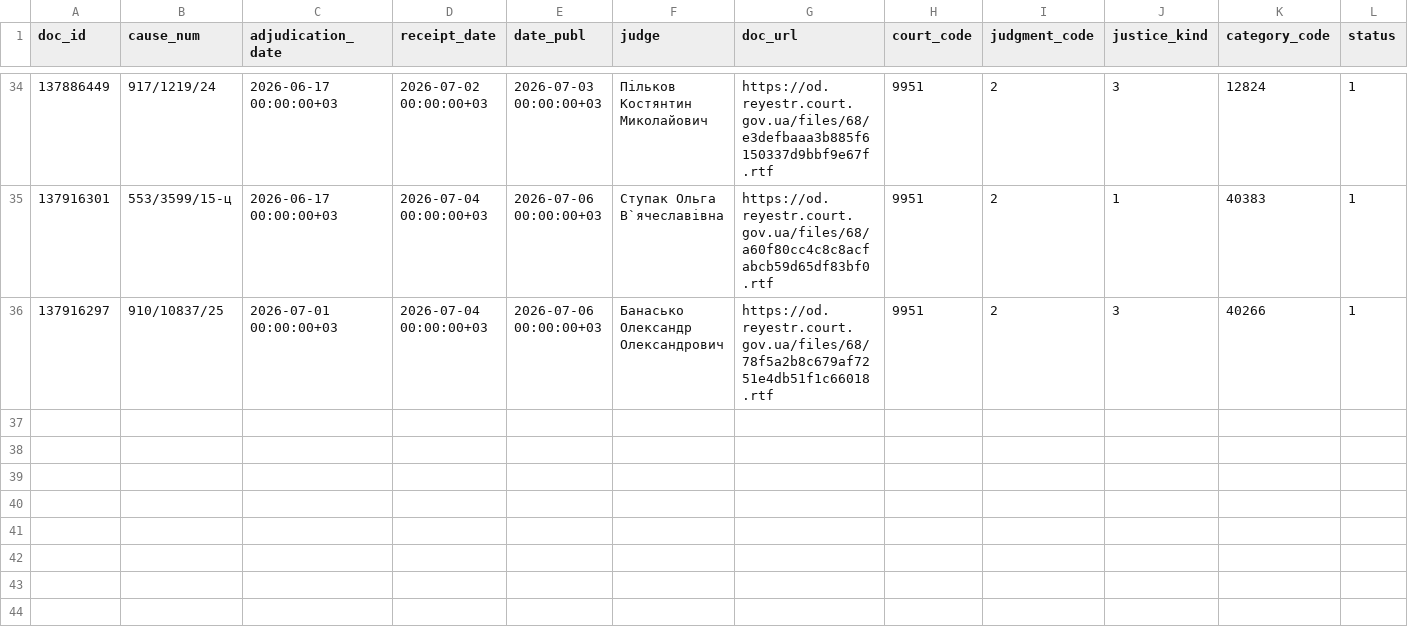
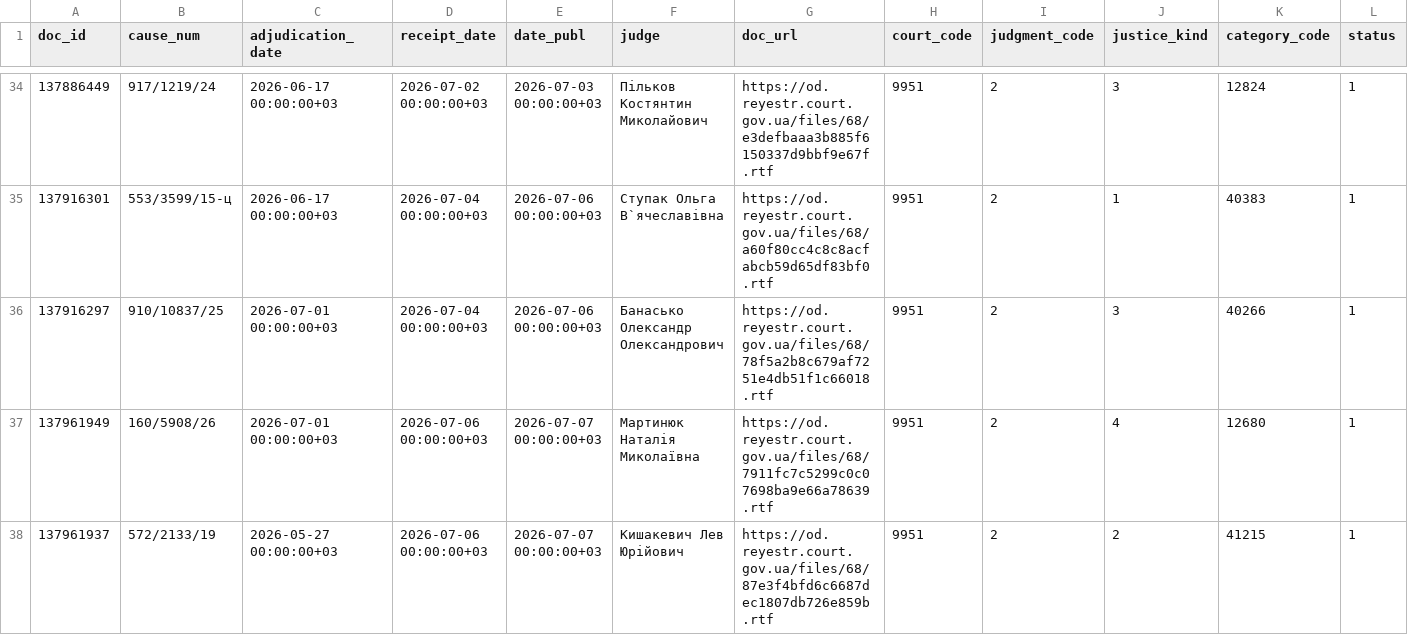
Before and after one commit to apryshchepchuk/VS-legal-digest, a CSV file: data/interim/vp_candidates.csv, drawn as a sheet; only a part is shown, gaps mark what is left out.

```diff
--- a/data/interim/vp_candidates.csv
+++ b/data/interim/vp_candidates.csv
@@ -36 +36,3 @@ doc_id	cause_num	adjudication_date	receipt_date	date_publ	judge	doc_url	court_co
 137916297	910/10837/25	2026-07-01 00:00:00+03	2026-07-04 00:00:00+03	2026-07-06 00:00:00+03	Банасько Олександр Олександрович	https://od.reyestr.court.gov.ua/files/68/78f5a2b8c679af7251e4db51f1c66018.rtf	9951	2	3	40266	1
+137961949	160/5908/26	2026-07-01 00:00:00+03	2026-07-06 00:00:00+03	2026-07-07 00:00:00+03	Мартинюк Наталія Миколаївна	https://od.reyestr.court.gov.ua/files/68/7911fc7c5299c0c07698ba9e66a78639.rtf	9951	2	4	12680	1
+137961937	572/2133/19	2026-05-27 00:00:00+03	2026-07-06 00:00:00+03	2026-07-07 00:00:00+03	Кишакевич Лев Юрійович	https://od.reyestr.court.gov.ua/files/68/87e3f4bfd6c6687dec1807db726e859b.rtf	9951	2	2	41215	1
```
Also changed, not shown: data/interim/vp_excluded_appellate_admin.csv, data/interim/vp_last7.csv, 7 other files.
